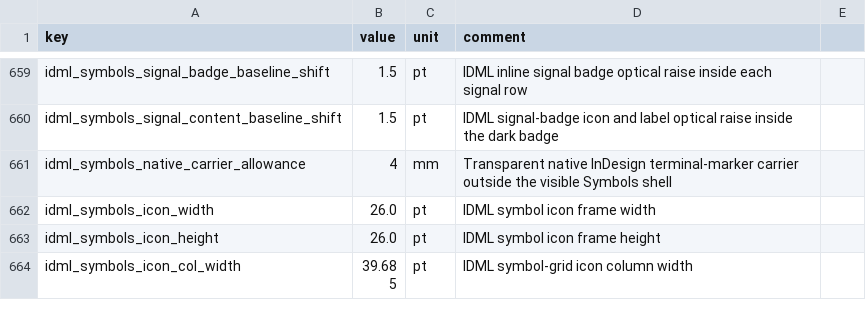
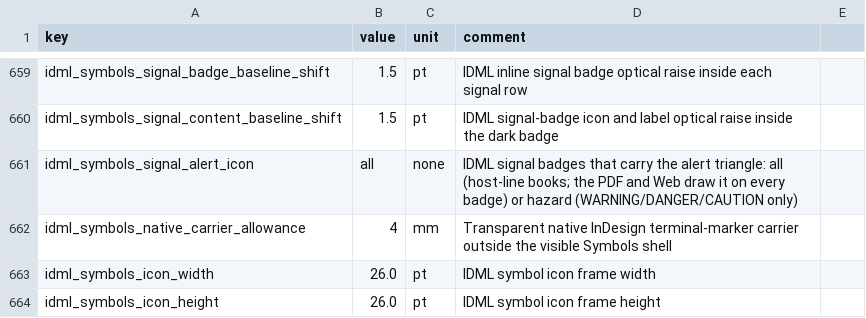
Before and after one commit to Bingboom/Hello-Docs, a CSV file: data/layout_params.csv, drawn as a sheet; only a part is shown, gaps mark what is left out; the shorter side is filled out with more unchanged rows.

```diff
--- a/data/layout_params.csv
+++ b/data/layout_params.csv
@@ -660,2 +660,3 @@ idml_symbols_signal_badge_baseline_shift,1.5,pt,IDML inline signal badge optical
 idml_symbols_signal_content_baseline_shift,1.5,pt,IDML signal-badge icon and label optical raise inside the dark badge
+idml_symbols_signal_alert_icon,all,none,IDML signal badges that carry the alert triangle: all (host-line books; the PDF and Web draw it on every badge) or hazard (WARNING/DANGER/CAUTION only)
 idml_symbols_native_carrier_allowance,4,mm,Transparent native InDesign terminal-marker carrier outside the visible Symbols shell
```
Also changed, not shown: data/layout_params.idml-compact.csv, 6 other files.
